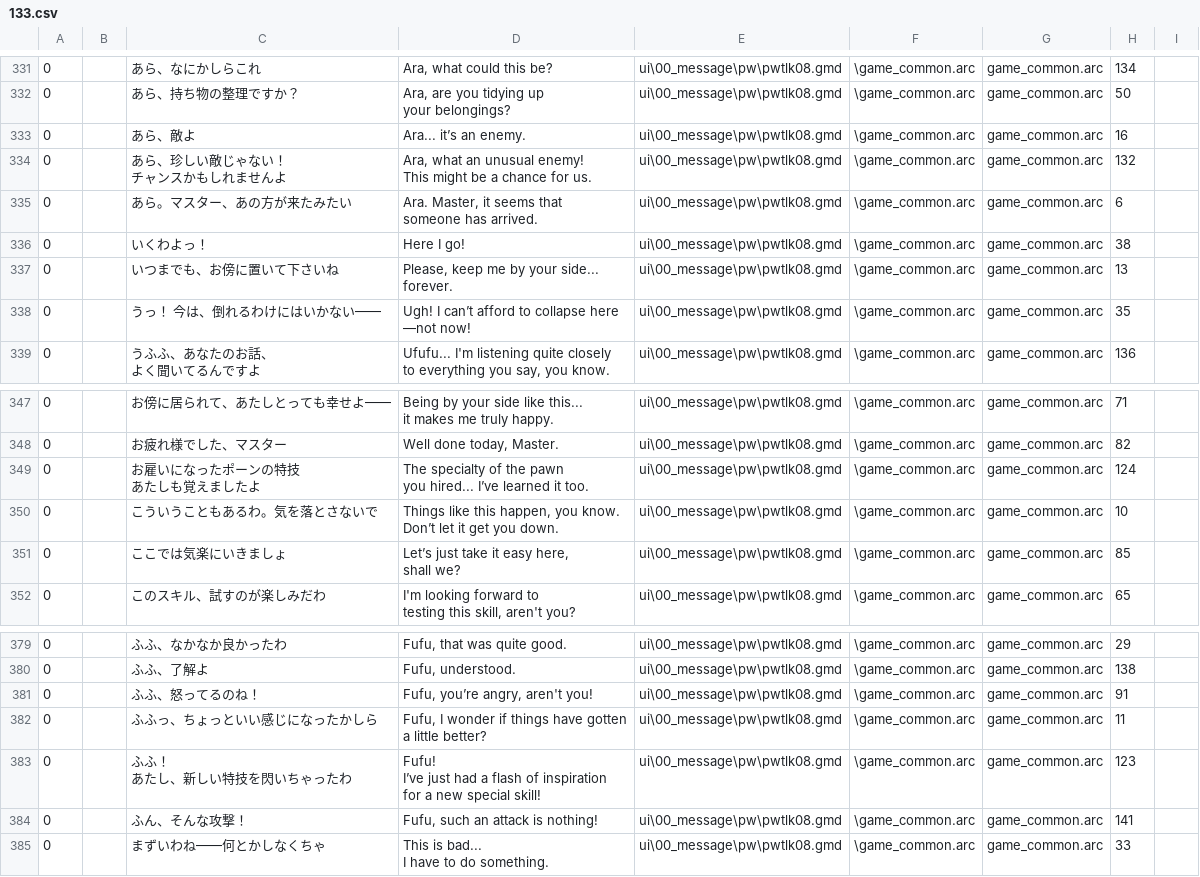
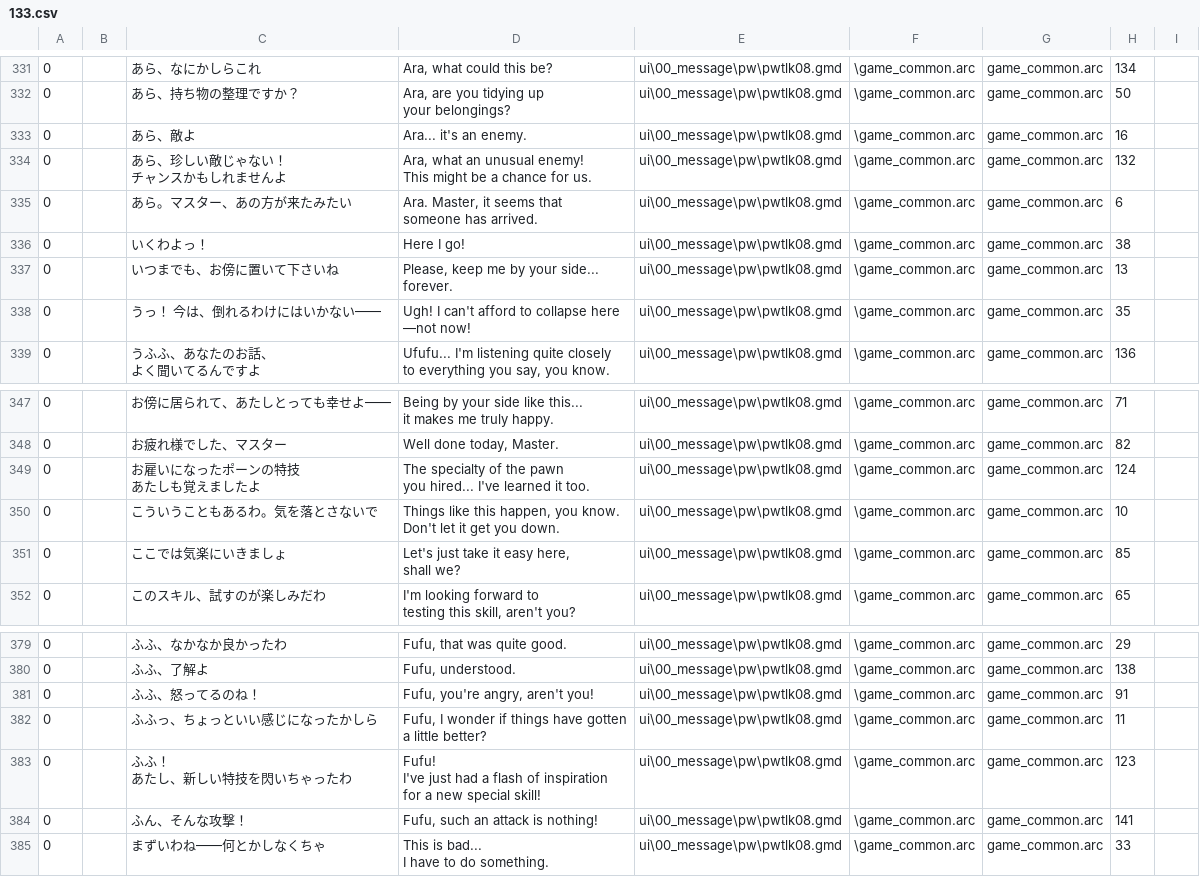
Before and after one commit to IchigoM8/DDON-translation, a CSV file: English/Fully Translated/133.csv, drawn as a sheet; only a part is shown, gaps mark what is left out.

Commit message:
Update 133.csv

```diff
--- a/English/Fully Translated/133.csv
+++ b/English/Fully Translated/133.csv
@@ -826,4 +826,4 @@ Ara, are you tidying up
 your belongings?",ui\00_message\pw\pwtlk08.gmd,\game_common.arc,game_common.arc,50,
-0,,あら、敵よ,"
-Ara... it’s an enemy.",ui\00_message\pw\pwtlk08.gmd,\game_common.arc,game_common.arc,16,
+0,,あら、敵よ,"
+Ara... it's an enemy.",ui\00_message\pw\pwtlk08.gmd,\game_common.arc,game_common.arc,16,
 0,,"あら、珍しい敵じゃない！　
@@ -840,5 +840,5 @@ Please, keep me by your side...
 forever.",ui\00_message\pw\pwtlk08.gmd,\game_common.arc,game_common.arc,13,
-0,,うっ！　今は、倒れるわけにはいかない――,"
-Ugh! I can’t afford to collapse here
-—not now!",ui\00_message\pw\pwtlk08.gmd,\game_common.arc,game_common.arc,35,
+0,,うっ！　今は、倒れるわけにはいかない――,"
+Ugh! I can't afford to collapse here
+—not now!",ui\00_message\pw\pwtlk08.gmd,\game_common.arc,game_common.arc,35,
 0,,"うふふ、あなたのお話、
@@ -867,12 +867,12 @@ it makes me truly happy.",ui\00_message\pw\pwtlk08.gmd,\game_common.arc,game_com
 Well done today, Master.",ui\00_message\pw\pwtlk08.gmd,\game_common.arc,game_common.arc,82,
-0,,"お雇いになったポーンの特技
-あたしも覚えましたよ","
-The specialty of the pawn
-you hired... I’ve learned it too.",ui\00_message\pw\pwtlk08.gmd,\game_common.arc,game_common.arc,124,
-0,,こういうこともあるわ。気を落とさないで,"
-Things like this happen, you know.
-Don’t let it get you down.",ui\00_message\pw\pwtlk08.gmd,\game_common.arc,game_common.arc,10,
-0,,ここでは気楽にいきましょ,"
-Let’s just take it easy here,
-shall we?",ui\00_message\pw\pwtlk08.gmd,\game_common.arc,game_common.arc,85,
+0,,"お雇いになったポーンの特技
+あたしも覚えましたよ","
+The specialty of the pawn
+you hired... I've learned it too.",ui\00_message\pw\pwtlk08.gmd,\game_common.arc,game_common.arc,124,
+0,,こういうこともあるわ。気を落とさないで,"
+Things like this happen, you know.
+Don't let it get you down.",ui\00_message\pw\pwtlk08.gmd,\game_common.arc,game_common.arc,10,
+0,,ここでは気楽にいきましょ,"
+Let's just take it easy here,
+shall we?",ui\00_message\pw\pwtlk08.gmd,\game_common.arc,game_common.arc,85,
 0,,このスキル、試すのが楽しみだわ,"
@@ -953,4 +953,4 @@ Fufu, that was quite good.",ui\00_message\pw\pwtlk08.gmd,\game_common.arc,game_c
 Fufu, understood.",ui\00_message\pw\pwtlk08.gmd,\game_common.arc,game_common.arc,138,
-0,,ふふ、怒ってるのね！,"
-Fufu, you’re angry, aren't you!",ui\00_message\pw\pwtlk08.gmd,\game_common.arc,game_common.arc,91,
+0,,ふふ、怒ってるのね！,"
+Fufu, you're angry, aren't you!",ui\00_message\pw\pwtlk08.gmd,\game_common.arc,game_common.arc,91,
 0,,ふふっ、ちょっといい感じになったかしら,"
@@ -958,7 +958,7 @@ Fufu, I wonder if things have gotten
 a little better?",ui\00_message\pw\pwtlk08.gmd,\game_common.arc,game_common.arc,11,
-0,,"ふふ！　
-あたし、新しい特技を閃いちゃったわ","
-Fufu!
-I’ve just had a flash of inspiration
-for a new special skill!",ui\00_message\pw\pwtlk08.gmd,\game_common.arc,game_common.arc,123,
+0,,"ふふ！　
+あたし、新しい特技を閃いちゃったわ","
+Fufu!
+I've just had a flash of inspiration
+for a new special skill!",ui\00_message\pw\pwtlk08.gmd,\game_common.arc,game_common.arc,123,
 0,,ふん、そんな攻撃！,"
```
